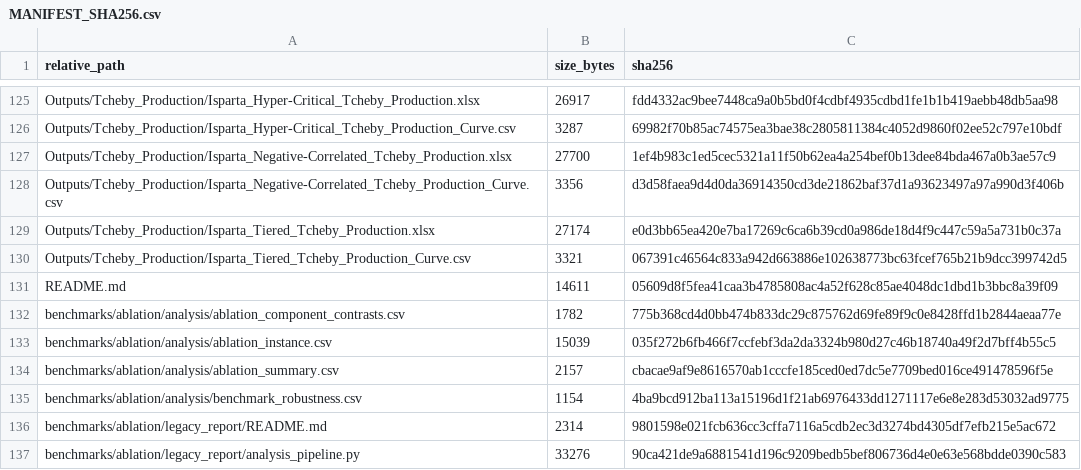
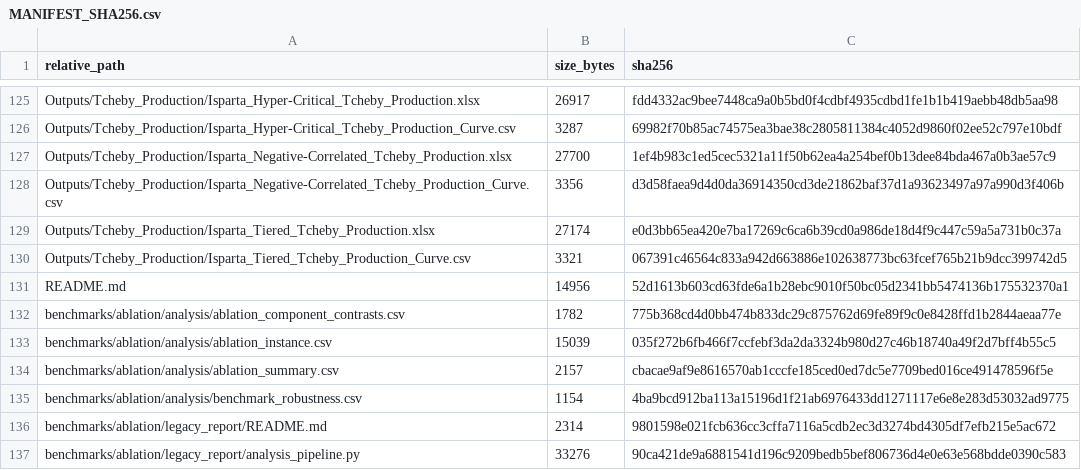
Before and after one commit to DigiOpt/p-LLRPwC, a CSV file: MANIFEST_SHA256.csv, drawn as a sheet; only a part is shown, gaps mark what is left out.

```diff
--- a/MANIFEST_SHA256.csv
+++ b/MANIFEST_SHA256.csv
@@ -130,3 +130,3 @@ Outputs/Tcheby_Production/Isparta_Tiered_Tcheby_Production.xlsx,27174,e0d3bb65ea
 Outputs/Tcheby_Production/Isparta_Tiered_Tcheby_Production_Curve.csv,3321,067391c46564c833a942d663886e102638773bc63fcef765b21b9dcc399742d5
-README.md,14611,05609d8f5fea41caa3b4785808ac4a52f628c85ae4048dc1dbd1b3bbc8a39f09
+README.md,14956,52d1613b603cd63fde6a1b28ebc9010f50bc05d2341bb5474136b175532370a1
 benchmarks/ablation/analysis/ablation_component_contrasts.csv,1782,775b368cd4d0bb474b833dc29c875762d69fe89f9c0e8428ffd1b2844aeaa77e
```
Also changed, not shown: 1 other file.
